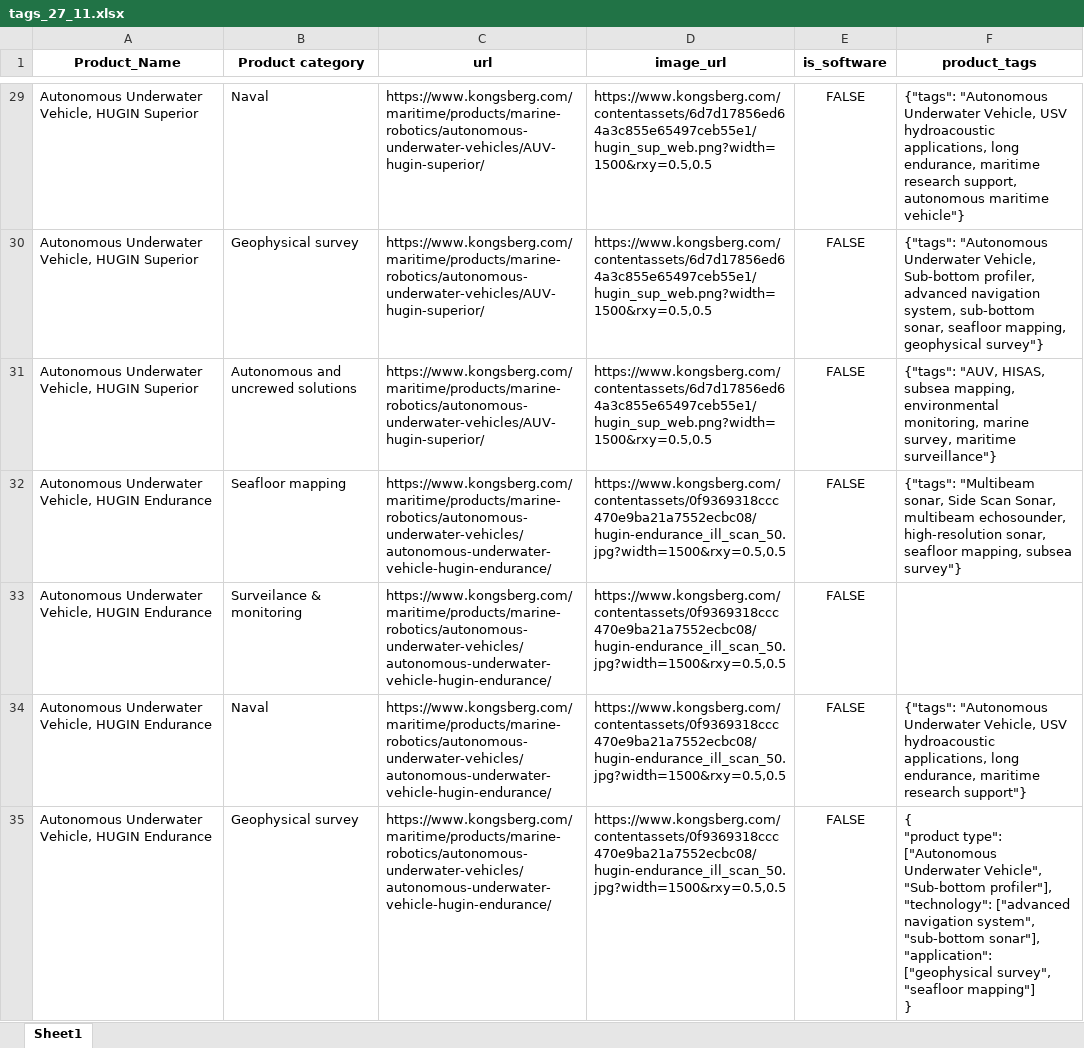
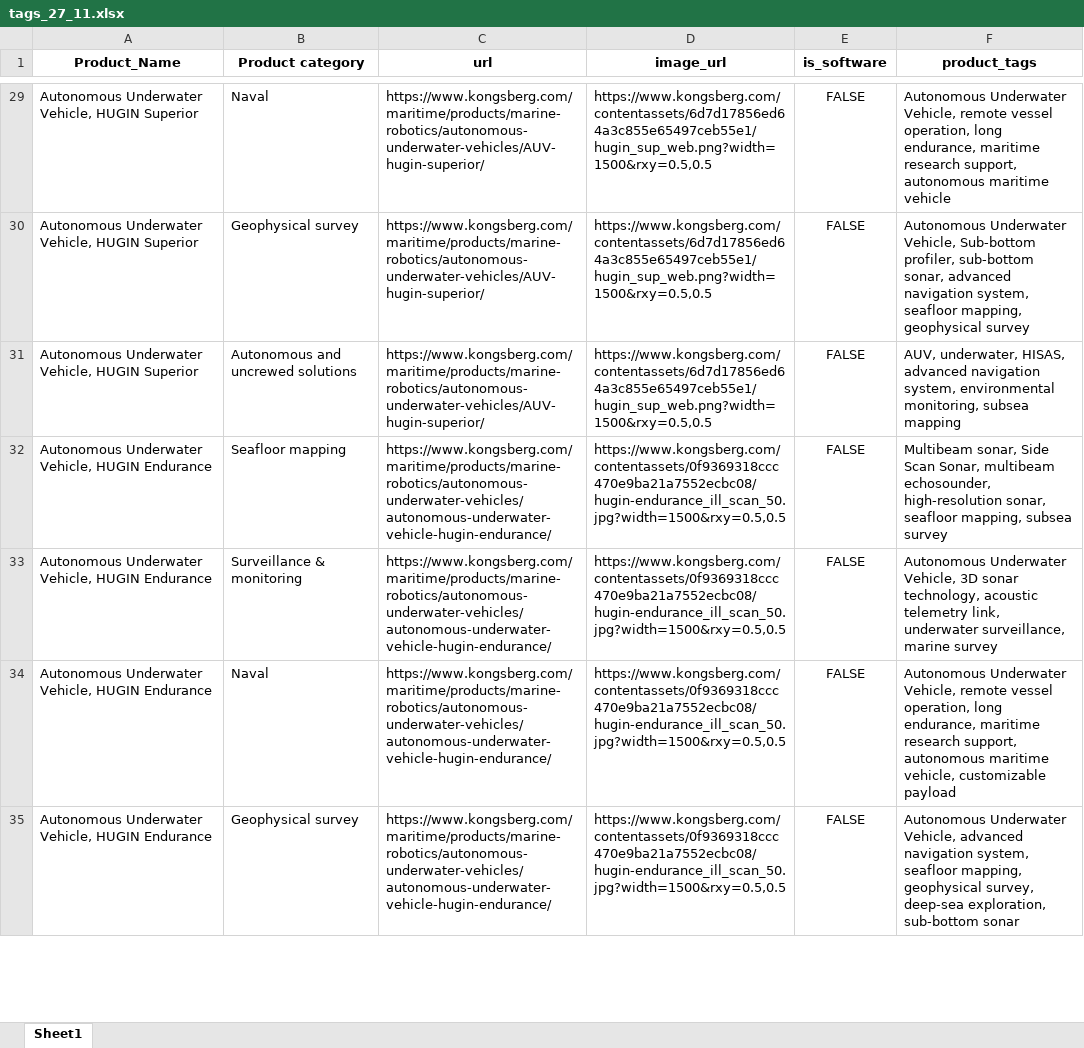
Before and after one commit to JorgenStensrudForte/tags_creator, an Excel workbook: data/tags_27_11.xlsx, sheet Sheet1, drawn as a sheet; only a part is shown, gaps mark what is left out; values as stored, in another font and other column widths than the file's, no borders; ↵ is a line break in a cell; the diff covers the shown part only; the diff names each change by its address in the sheet, - before the commit and + after, or states it on an @@ line.

```diff
--- a/data/tags_27_11.xlsx (sheet Sheet1)
+++ b/data/tags_27_11.xlsx (sheet Sheet1)
-F29 (product_tags): {"tags": "Autonomous Underwater Vehicle, USV hydroacoustic applications, long endurance, maritime research support, autonomous maritime vehicle"}
+F29 (product_tags): Autonomous Underwater Vehicle, remote vessel operation, long endurance, maritime research support, autonomous maritime vehicle
-F30 (product_tags): {"tags": "Autonomous Underwater Vehicle, Sub-bottom profiler, advanced navigation system, sub-bottom sonar, seafloor mapping, geophysical survey"}
+F30 (product_tags): Autonomous Underwater Vehicle, Sub-bottom profiler, sub-bottom sonar, advanced navigation system, seafloor mapping, geophysical survey
-F31 (product_tags): {"tags": "AUV, HISAS, subsea mapping, environmental monitoring, marine survey, maritime surveillance"}
+F31 (product_tags): AUV, underwater, HISAS, advanced navigation system, environmental monitoring, subsea mapping
-F32 (product_tags): {"tags": "Multibeam sonar, Side Scan Sonar, multibeam echosounder, high-resolution sonar, seafloor mapping, subsea survey"}
+F32 (product_tags): Multibeam sonar, Side Scan Sonar, multibeam echosounder, high-resolution sonar, seafloor mapping, subsea survey
-B33 (Product category): Surveilance & monitoring
+B33 (Product category): Surveillance & monitoring
-F33 (product_tags): (empty)
+F33 (product_tags): Autonomous Underwater Vehicle, 3D sonar technology, acoustic telemetry link, underwater surveillance, marine survey
-F34 (product_tags): {"tags": "Autonomous Underwater Vehicle, USV hydroacoustic applications, long endurance, maritime research support"}
+F34 (product_tags): Autonomous Underwater Vehicle, remote vessel operation, long endurance, maritime research support, autonomous maritime vehicle, customizable payload
-F35 (product_tags): { ↵ "product type": ["Autonomous Underwater Vehicle", "Sub-bottom profiler"], ↵ "technology": ["advanced navigation system", "sub-bottom sonar"], ↵ "application": ["geophysical survey", "seafloor mapping"] ↵ }
+F35 (product_tags): Autonomous Underwater Vehicle, advanced navigation system, seafloor mapping, geophysical survey, deep-sea exploration, sub-bottom sonar
```
Also changed, not shown: 308 edited cells elsewhere in this sheet, data/df_with_many_tags_27_11.xlsx, 2 other files.
